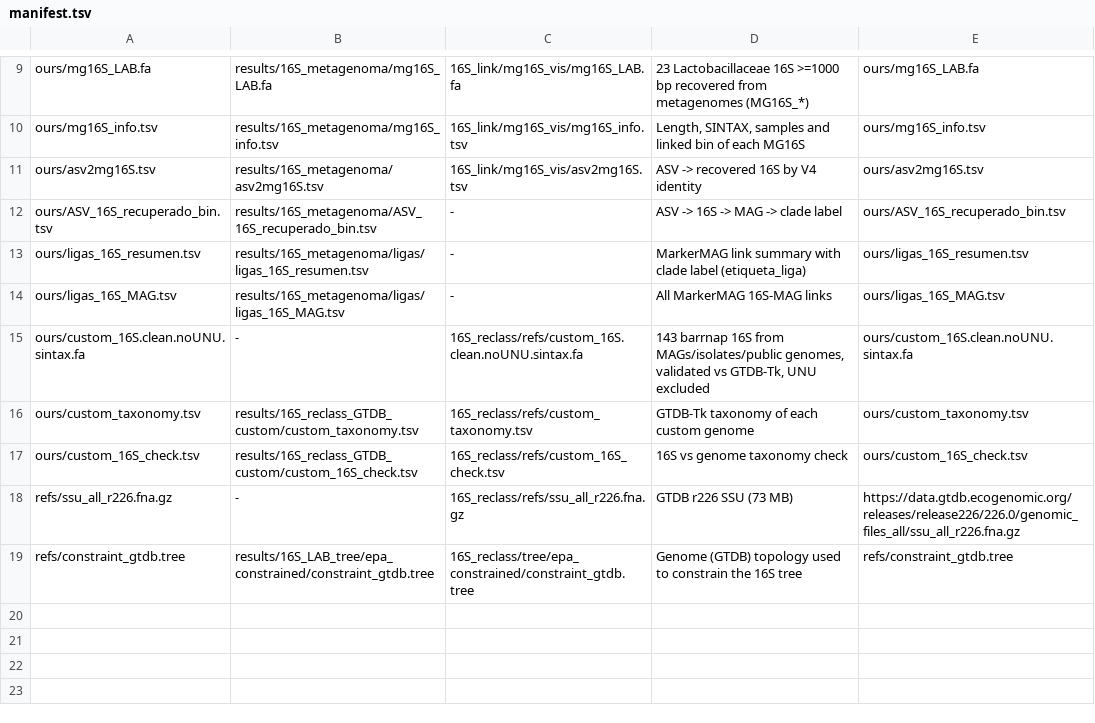
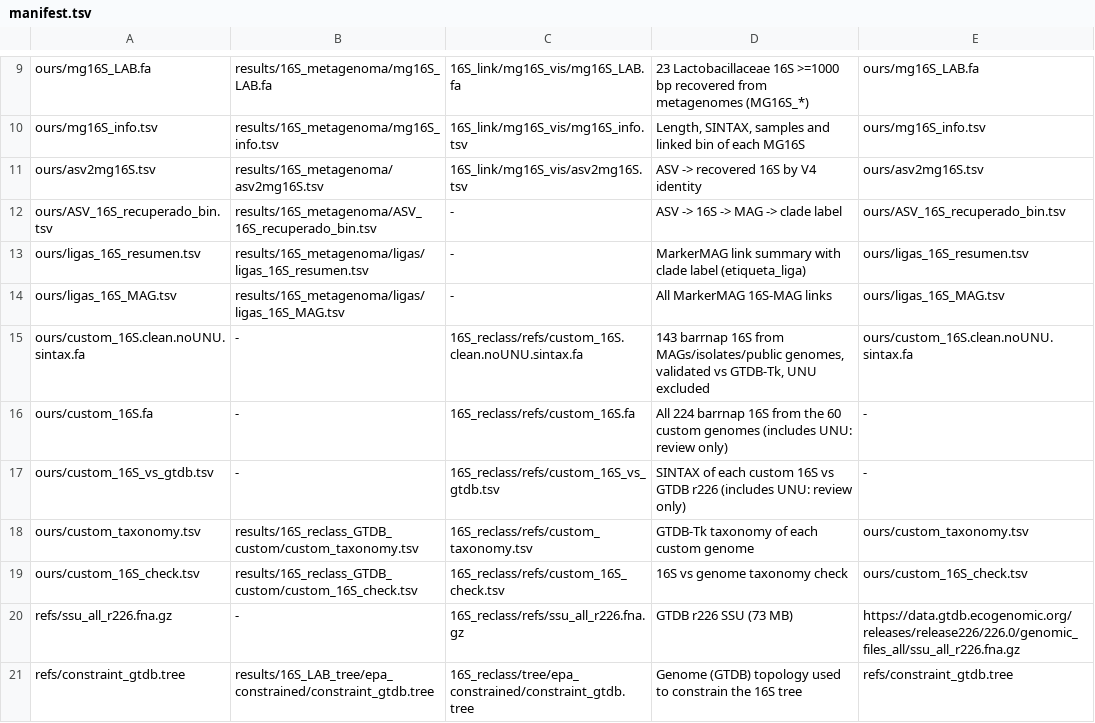
Before and after one commit to ccm-bioinfo/chapter06-m-favosa-VEN, a TSV file: data/manifest.tsv, drawn as a sheet; only a part is shown, gaps mark what is left out; the diff names each change by its address in the sheet, - before the commit and + after, or states it on an @@ line.

```diff
--- a/data/manifest.tsv
+++ b/data/manifest.tsv
+row 16: ours/custom_16S.fa | - | 16S_reclass/refs/custom_16S.fa | All 224 barrnap 16S from the 60 custom genomes (includes UNU: review only) | -
+row 17: ours/custom_16S_vs_gtdb.tsv | - | 16S_reclass/refs/custom_16S_vs_gtdb.tsv | SINTAX of each custom 16S vs GTDB r226 (includes UNU: review only) | -
```
Also changed, not shown: 1 other file.
